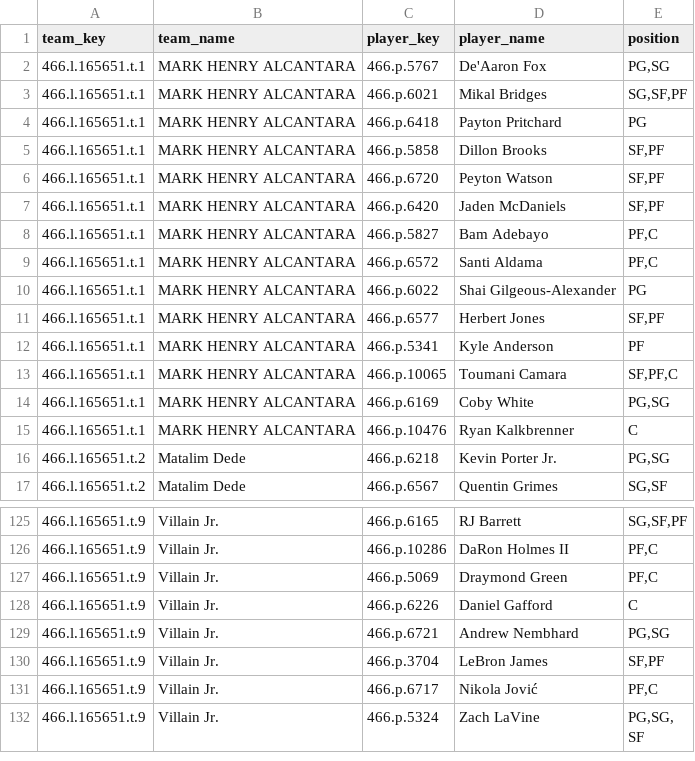
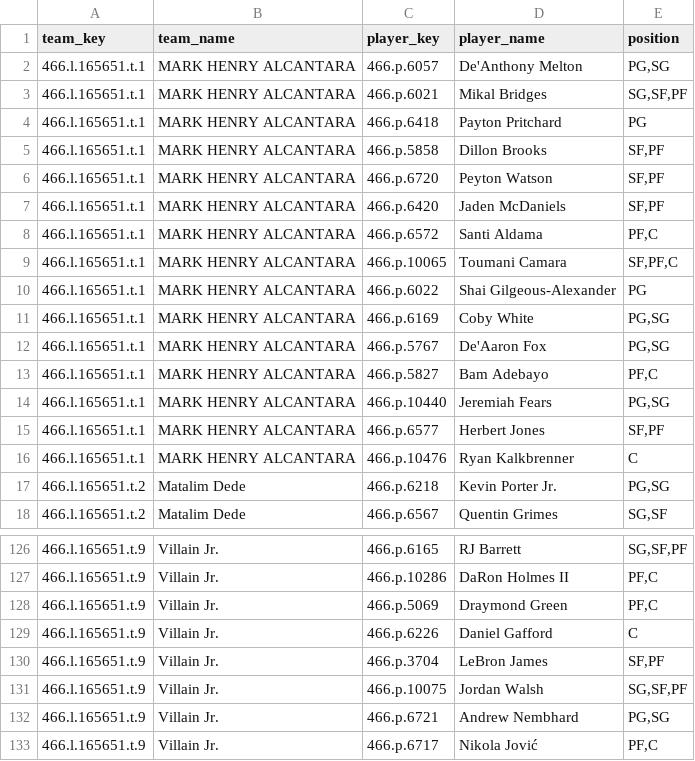
Before and after one commit to elvicentina14/NBA_Fantasy_League, a CSV file: team_rosters.csv, drawn as a sheet; only a part is shown, gaps mark what is left out; the shorter side is filled out with more unchanged rows.

```diff
--- a/team_rosters.csv
+++ b/team_rosters.csv
@@ -1,3 +1,3 @@
 team_key,team_name,player_key,player_name,position
-466.l.165651.t.1,MARK HENRY ALCANTARA,466.p.5767,De'Aaron Fox,"PG,SG"
+466.l.165651.t.1,MARK HENRY ALCANTARA,466.p.6057,De'Anthony Melton,"PG,SG"
 466.l.165651.t.1,MARK HENRY ALCANTARA,466.p.6021,Mikal Bridges,"SG,SF,PF"
@@ -7,9 +7,10 @@ team_key,team_name,player_key,player_name,position
 466.l.165651.t.1,MARK HENRY ALCANTARA,466.p.6420,Jaden McDaniels,"SF,PF"
+466.l.165651.t.1,MARK HENRY ALCANTARA,466.p.6572,Santi Aldama,"PF,C"
+466.l.165651.t.1,MARK HENRY ALCANTARA,466.p.10065,Toumani Camara,"SF,PF,C"
+466.l.165651.t.1,MARK HENRY ALCANTARA,466.p.6022,Shai Gilgeous-Alexander,PG
+466.l.165651.t.1,MARK HENRY ALCANTARA,466.p.6169,Coby White,"PG,SG"
+466.l.165651.t.1,MARK HENRY ALCANTARA,466.p.5767,De'Aaron Fox,"PG,SG"
 466.l.165651.t.1,MARK HENRY ALCANTARA,466.p.5827,Bam Adebayo,"PF,C"
-466.l.165651.t.1,MARK HENRY ALCANTARA,466.p.6572,Santi Aldama,"PF,C"
-466.l.165651.t.1,MARK HENRY ALCANTARA,466.p.6022,Shai Gilgeous-Alexander,PG
+466.l.165651.t.1,MARK HENRY ALCANTARA,466.p.10440,Jeremiah Fears,"PG,SG"
 466.l.165651.t.1,MARK HENRY ALCANTARA,466.p.6577,Herbert Jones,"SF,PF"
-466.l.165651.t.1,MARK HENRY ALCANTARA,466.p.5341,Kyle Anderson,PF
-466.l.165651.t.1,MARK HENRY ALCANTARA,466.p.10065,Toumani Camara,"SF,PF,C"
-466.l.165651.t.1,MARK HENRY ALCANTARA,466.p.6169,Coby White,"PG,SG"
 466.l.165651.t.1,MARK HENRY ALCANTARA,466.p.10476,Ryan Kalkbrenner,C
@@ -128,4 +129,5 @@ team_key,team_name,player_key,player_name,position
 466.l.165651.t.9,Villain Jr.,466.p.6226,Daniel Gafford,C
+466.l.165651.t.9,Villain Jr.,466.p.3704,LeBron James,"SF,PF"
+466.l.165651.t.9,Villain Jr.,466.p.10075,Jordan Walsh,"SG,SF,PF"
 466.l.165651.t.9,Villain Jr.,466.p.6721,Andrew Nembhard,"PG,SG"
-466.l.165651.t.9,Villain Jr.,466.p.3704,LeBron James,"SF,PF"
 466.l.165651.t.9,Villain Jr.,466.p.6717,Nikola Jović,"PF,C"
```
